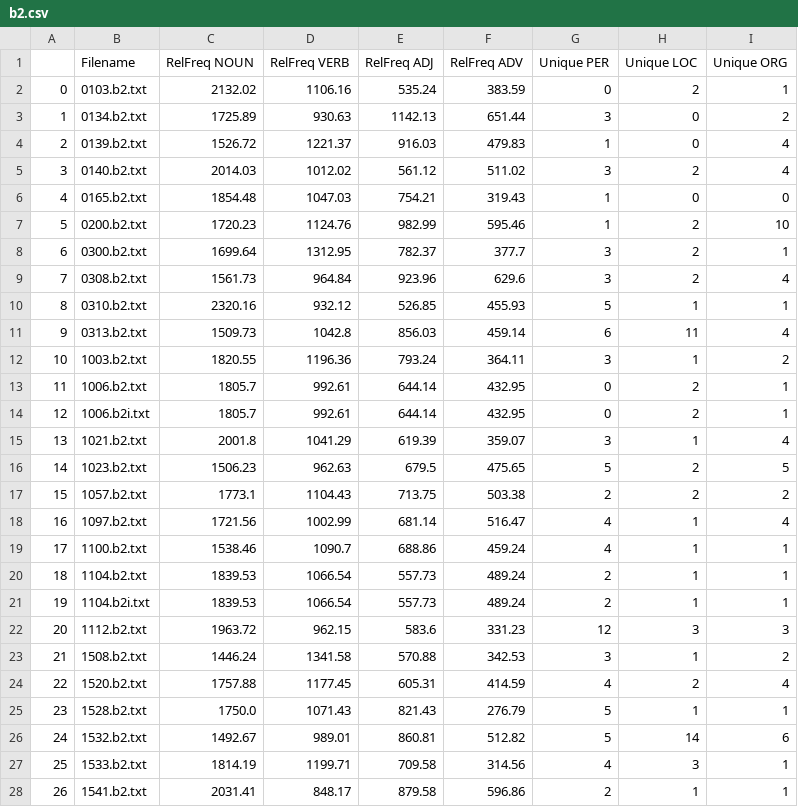
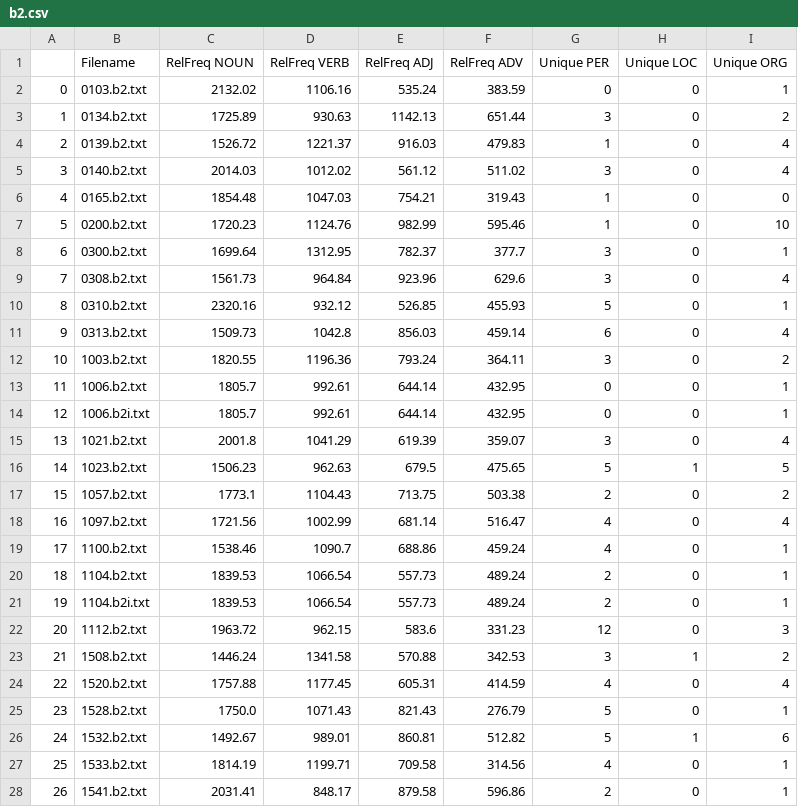
Before and after one commit to lrahbek/cds-lang-assignments, a CSV file: cds-lang-assignment-1/out/b2.csv, drawn as a sheet; only a part is shown; the diff covers the shown part only.

```diff
--- a/cds-lang-assignment-1/out/b2.csv
+++ b/cds-lang-assignment-1/out/b2.csv
@@ -1,28 +1,28 @@
 ,Filename,RelFreq NOUN,RelFreq VERB,RelFreq ADJ,RelFreq ADV,Unique PER,Unique LOC,Unique ORG
-0,0103.b2.txt,2132.02,1106.16,535.24,383.59,0,2,1
+0,0103.b2.txt,2132.02,1106.16,535.24,383.59,0,0,1
 1,0134.b2.txt,1725.89,930.63,1142.13,651.44,3,0,2
 2,0139.b2.txt,1526.72,1221.37,916.03,479.83,1,0,4
-3,0140.b2.txt,2014.03,1012.02,561.12,511.02,3,2,4
+3,0140.b2.txt,2014.03,1012.02,561.12,511.02,3,0,4
 4,0165.b2.txt,1854.48,1047.03,754.21,319.43,1,0,0
-5,0200.b2.txt,1720.23,1124.76,982.99,595.46,1,2,10
-6,0300.b2.txt,1699.64,1312.95,782.37,377.7,3,2,1
-7,0308.b2.txt,1561.73,964.84,923.96,629.6,3,2,4
-8,0310.b2.txt,2320.16,932.12,526.85,455.93,5,1,1
-9,0313.b2.txt,1509.73,1042.8,856.03,459.14,6,11,4
-10,1003.b2.txt,1820.55,1196.36,793.24,364.11,3,1,2
-11,1006.b2.txt,1805.7,992.61,644.14,432.95,0,2,1
-12,1006.b2i.txt,1805.7,992.61,644.14,432.95,0,2,1
-13,1021.b2.txt,2001.8,1041.29,619.39,359.07,3,1,4
-14,1023.b2.txt,1506.23,962.63,679.5,475.65,5,2,5
-15,1057.b2.txt,1773.1,1104.43,713.75,503.38,2,2,2
-16,1097.b2.txt,1721.56,1002.99,681.14,516.47,4,1,4
-17,1100.b2.txt,1538.46,1090.7,688.86,459.24,4,1,1
-18,1104.b2.txt,1839.53,1066.54,557.73,489.24,2,1,1
-19,1104.b2i.txt,1839.53,1066.54,557.73,489.24,2,1,1
-20,1112.b2.txt,1963.72,962.15,583.6,331.23,12,3,3
+5,0200.b2.txt,1720.23,1124.76,982.99,595.46,1,0,10
+6,0300.b2.txt,1699.64,1312.95,782.37,377.7,3,0,1
+7,0308.b2.txt,1561.73,964.84,923.96,629.6,3,0,4
+8,0310.b2.txt,2320.16,932.12,526.85,455.93,5,0,1
+9,0313.b2.txt,1509.73,1042.8,856.03,459.14,6,0,4
+10,1003.b2.txt,1820.55,1196.36,793.24,364.11,3,0,2
+11,1006.b2.txt,1805.7,992.61,644.14,432.95,0,0,1
+12,1006.b2i.txt,1805.7,992.61,644.14,432.95,0,0,1
+13,1021.b2.txt,2001.8,1041.29,619.39,359.07,3,0,4
+14,1023.b2.txt,1506.23,962.63,679.5,475.65,5,1,5
+15,1057.b2.txt,1773.1,1104.43,713.75,503.38,2,0,2
+16,1097.b2.txt,1721.56,1002.99,681.14,516.47,4,0,4
+17,1100.b2.txt,1538.46,1090.7,688.86,459.24,4,0,1
+18,1104.b2.txt,1839.53,1066.54,557.73,489.24,2,0,1
+19,1104.b2i.txt,1839.53,1066.54,557.73,489.24,2,0,1
+20,1112.b2.txt,1963.72,962.15,583.6,331.23,12,0,3
 21,1508.b2.txt,1446.24,1341.58,570.88,342.53,3,1,2
-22,1520.b2.txt,1757.88,1177.45,605.31,414.59,4,2,4
-23,1528.b2.txt,1750.0,1071.43,821.43,276.79,5,1,1
-24,1532.b2.txt,1492.67,989.01,860.81,512.82,5,14,6
-25,1533.b2.txt,1814.19,1199.71,709.58,314.56,4,3,1
-26,1541.b2.txt,2031.41,848.17,879.58,596.86,2,1,1
+22,1520.b2.txt,1757.88,1177.45,605.31,414.59,4,0,4
+23,1528.b2.txt,1750.0,1071.43,821.43,276.79,5,0,1
+24,1532.b2.txt,1492.67,989.01,860.81,512.82,5,1,6
+25,1533.b2.txt,1814.19,1199.71,709.58,314.56,4,0,1
+26,1541.b2.txt,2031.41,848.17,879.58,596.86,2,0,1
```
Also changed, not shown: 28 edited cells elsewhere in this file, cds-lang-assignment-1/out/a1.csv, cds-lang-assignment-1/out/a2.csv, 12 other files.
